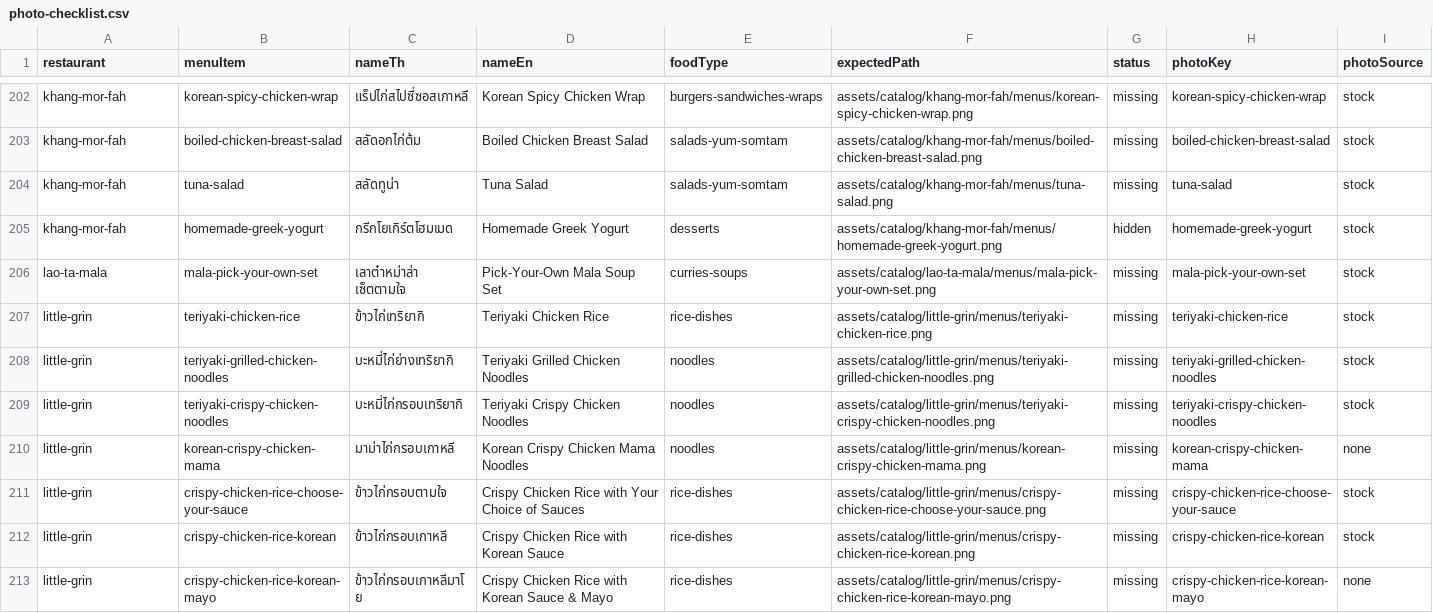
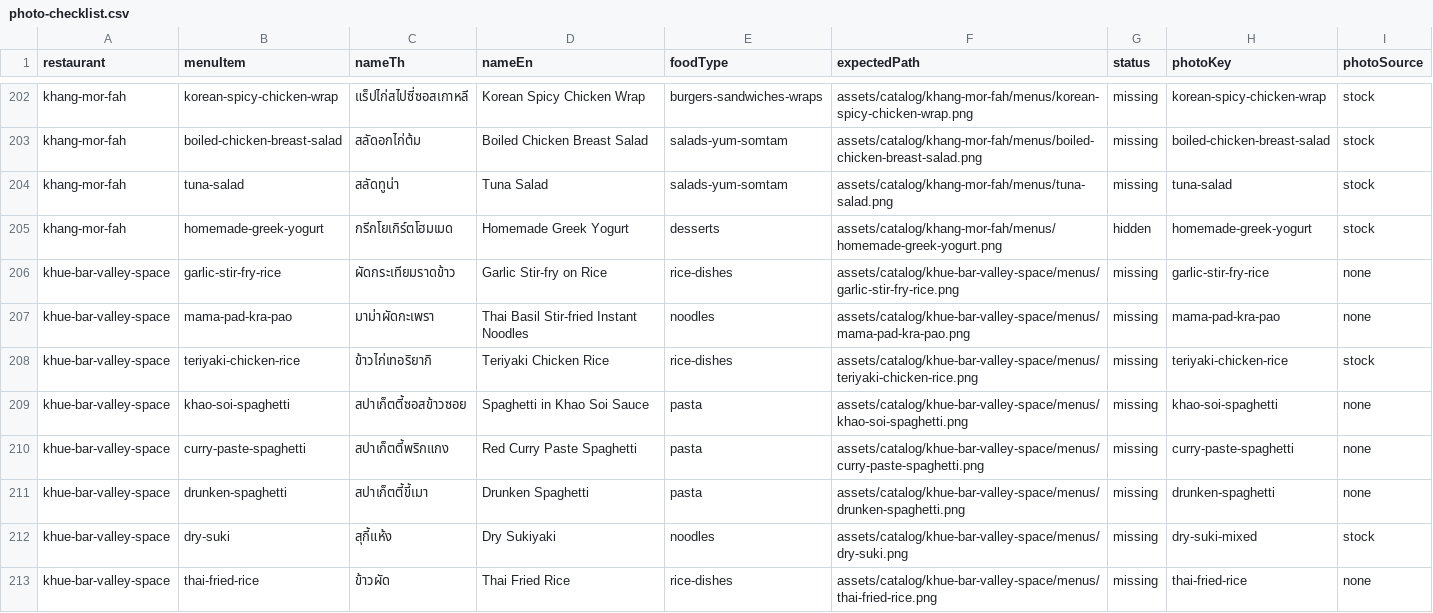
Before and after one commit to bear0420-47/Kinraidee, a CSV file: assets/catalog/photo-checklist.csv, drawn as a sheet; only a part is shown, gaps mark what is left out; the shorter side is filled out with more unchanged rows; the diff covers the shown part only; the diff names each change by its address in the sheet, - before the commit and + after, or states it on an @@ line.

Commit message:
data(catalog): add Khue Bar - The Valley Space (15 dishes)
Adds Khue Bar (The Valley Space) from Grab screenshots captured 2026-10-27: made-to-order stir-fries on rice, fried rice, dry suki, stir-fried instant noodles and Thai-style spaghetti. The shared plates section (yum, pla, fried pork belly, tom yum, grilled beef) is left out.

```diff
--- a/assets/catalog/photo-checklist.csv
+++ b/assets/catalog/photo-checklist.csv
+row 206: khue-bar-valley-space | garlic-stir-fry-rice | ผัดกระเทียมราดข้าว | Garlic Stir-fry on Rice | rice-dishes | assets/catalog/khue-bar-valley-space/menus/garlic-stir-fry-rice.png | missing | garlic-stir-fry-rice | none
+row 207: khue-bar-valley-space | mama-pad-kra-pao | มาม่าผัดกะเพรา | Thai Basil Stir-fried Instant Noodles | noodles | assets/catalog/khue-bar-valley-space/menus/mama-pad-kra-pao.png | missing | mama-pad-kra-pao | none
+row 208: khue-bar-valley-space | teriyaki-chicken-rice | ข้าวไก่เทอริยากิ | Teriyaki Chicken Rice | rice-dishes | assets/catalog/khue-bar-valley-space/menus/teriyaki-chicken-rice.png | missing | teriyaki-chicken-rice | stock
+row 209: khue-bar-valley-space | khao-soi-spaghetti | สปาเก็ตตี้ซอสข้าวซอย | Spaghetti in Khao Soi Sauce | pasta | assets/catalog/khue-bar-valley-space/menus/khao-soi-spaghetti.png | missing | khao-soi-spaghetti | none
+row 210: khue-bar-valley-space | curry-paste-spaghetti | สปาเก็ตตี้พริกแกง | Red Curry Paste Spaghetti | pasta | assets/catalog/khue-bar-valley-space/menus/curry-paste-spaghetti.png | missing | curry-paste-spaghetti | none
+row 211: khue-bar-valley-space | drunken-spaghetti | สปาเก็ตตี้ขี้เมา | Drunken Spaghetti | pasta | assets/catalog/khue-bar-valley-space/menus/drunken-spaghetti.png | missing | drunken-spaghetti | none
+row 212: khue-bar-valley-space | dry-suki | สุกี้แห้ง | Dry Sukiyaki | noodles | assets/catalog/khue-bar-valley-space/menus/dry-suki.png | missing | dry-suki-mixed | stock
+row 213: khue-bar-valley-space | thai-fried-rice | ข้าวผัด | Thai Fried Rice | rice-dishes | assets/catalog/khue-bar-valley-space/menus/thai-fried-rice.png | missing | thai-fried-rice | none
```
Also changed, not shown: 7 added rows elsewhere in this file, 2 other files.
